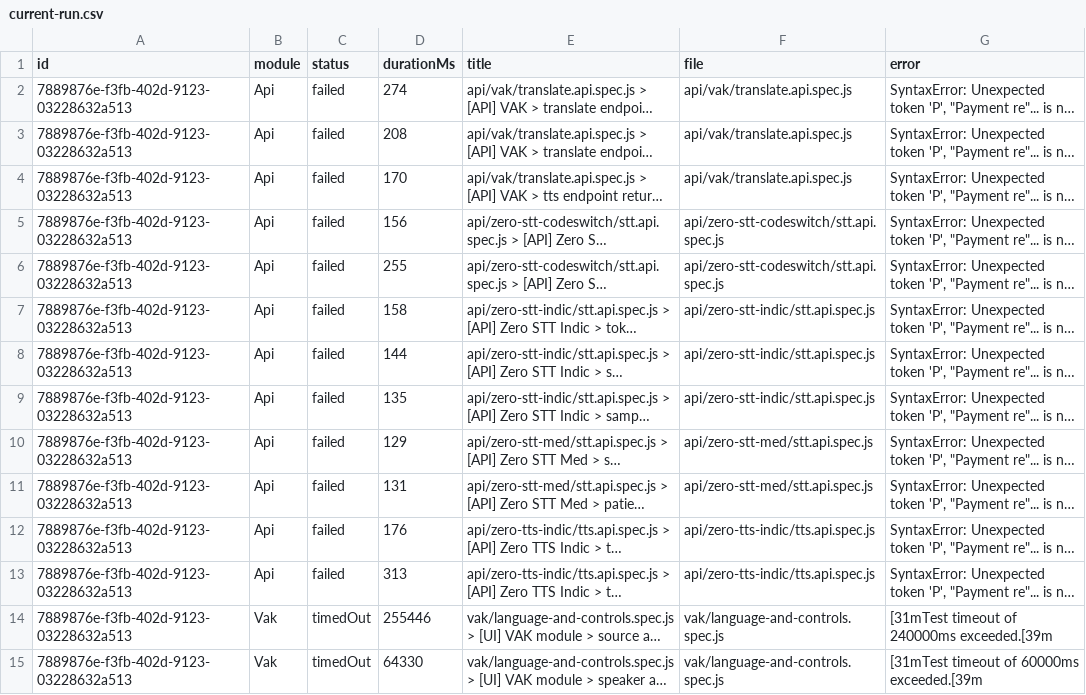
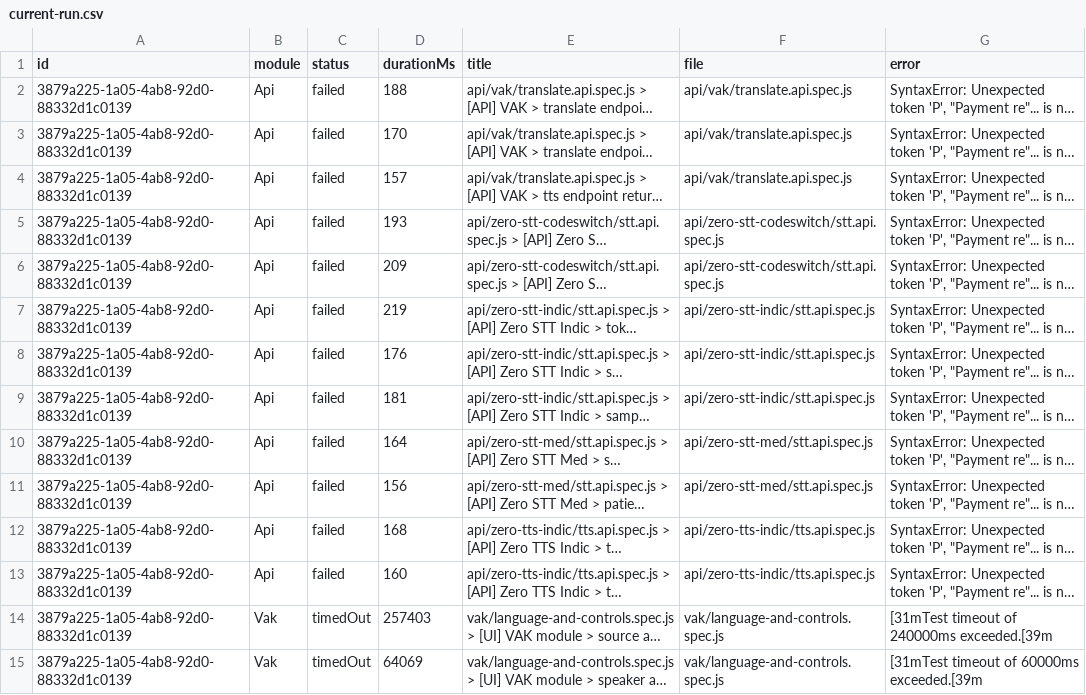
Before and after one commit to Shunyalabsai/widgets-automation, a CSV file: docs/exports/current-run.csv, drawn as a sheet; only a part is shown; long unchanged cells end in …; the diff covers the shown part only; the diff names each change by its address in the sheet, - before the commit and + after, or states it on an @@ line.

```diff
--- a/docs/exports/current-run.csv
+++ b/docs/exports/current-run.csv
-A2:A15 (id): 7889876e-f3fb-402d-9123-03228632a513
+A2:A15 (id): 3879a225-1a05-4ab8-92d0-88332d1c0139
-D2 (durationMs): 274
+D2 (durationMs): 188
-D3 (durationMs): 208
+D3 (durationMs): 170
-D4 (durationMs): 170
+D4 (durationMs): 157
-D5 (durationMs): 156
+D5 (durationMs): 193
-D6 (durationMs): 255
+D6 (durationMs): 209
-D7 (durationMs): 158
+D7 (durationMs): 219
-D8 (durationMs): 144
+D8 (durationMs): 176
-D9 (durationMs): 135
+D9 (durationMs): 181
-D10 (durationMs): 129
+D10 (durationMs): 164
-D11 (durationMs): 131
+D11 (durationMs): 156
-D12 (durationMs): 176
+D12 (durationMs): 168
-D13 (durationMs): 313
+D13 (durationMs): 160
-D14 (durationMs): 255446
+D14 (durationMs): 257403
-D15 (durationMs): 64330
+D15 (durationMs): 64069
```
Also changed, not shown: 55 edited cells elsewhere in this file, docs/exports/all-runs-summary.csv, 5 other files.
